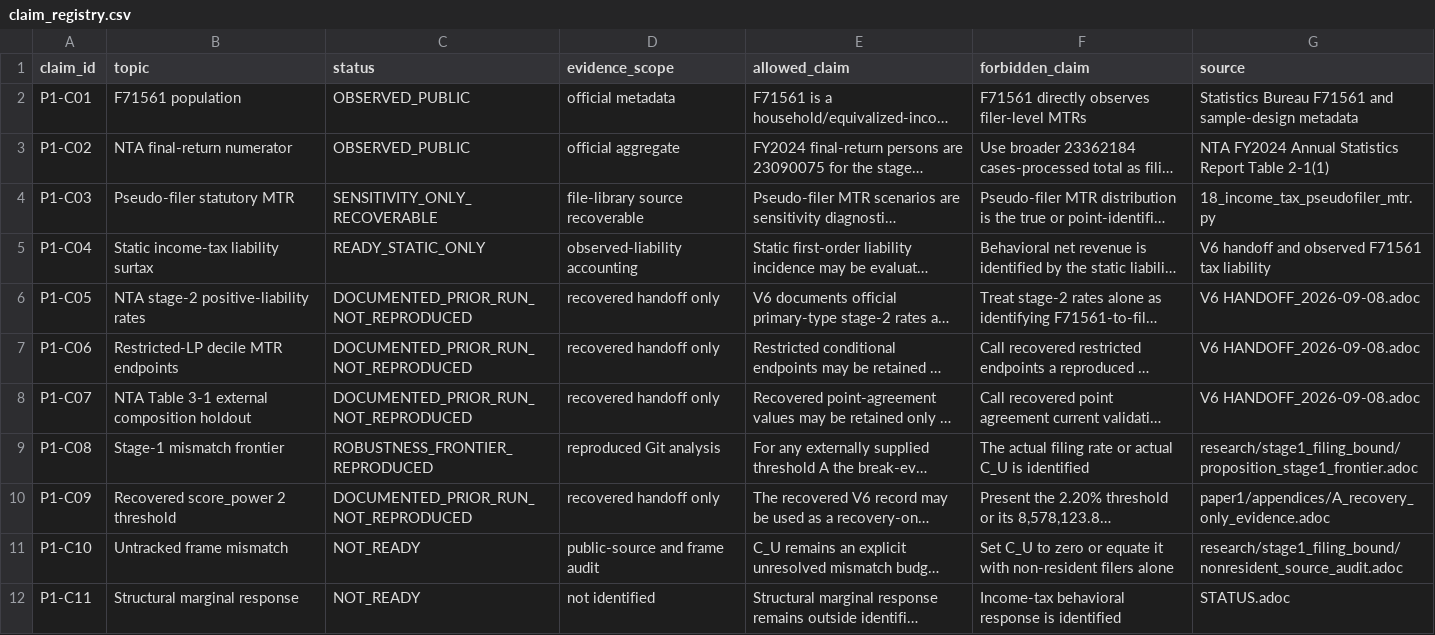
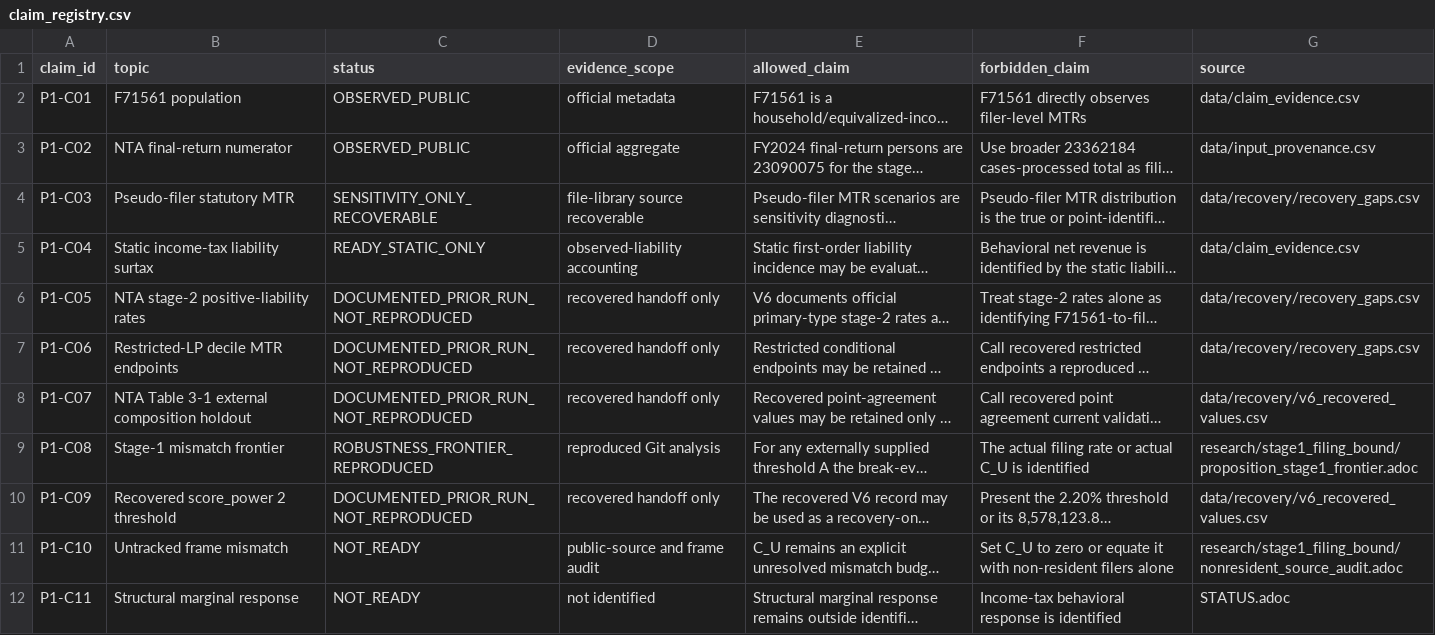
Before and after one commit to xmeta/jp-consumption-tax-reform, a CSV file: paper1/data/claim_registry.csv, drawn as a sheet; only a part is shown; long unchanged cells end in …; the diff names each change by its address in the sheet, - before the commit and + after, or states it on an @@ line.

```diff
--- a/paper1/data/claim_registry.csv
+++ b/paper1/data/claim_registry.csv
-G2 (source): Statistics Bureau F71561 and sample-design metadata
+G2 (source): data/claim_evidence.csv
-G3 (source): NTA FY2024 Annual Statistics Report Table 2-1(1)
+G3 (source): data/input_provenance.csv
-G4 (source): 18_income_tax_pseudofiler_mtr.py
+G4 (source): data/recovery/recovery_gaps.csv
-G5 (source): V6 handoff and observed F71561 tax liability
+G5 (source): data/claim_evidence.csv
-G6:G7 (source): V6 HANDOFF_2026-09-08.adoc
+G6:G7 (source): data/recovery/recovery_gaps.csv
-G8 (source): V6 HANDOFF_2026-09-08.adoc
+G8 (source): data/recovery/v6_recovered_values.csv
-G10 (source): paper1/appendices/A_recovery_only_evidence.adoc
+G10 (source): data/recovery/v6_recovered_values.csv
```
Also changed, not shown: research/stage1_filing_bound/inputs.csv, 35 other files.
